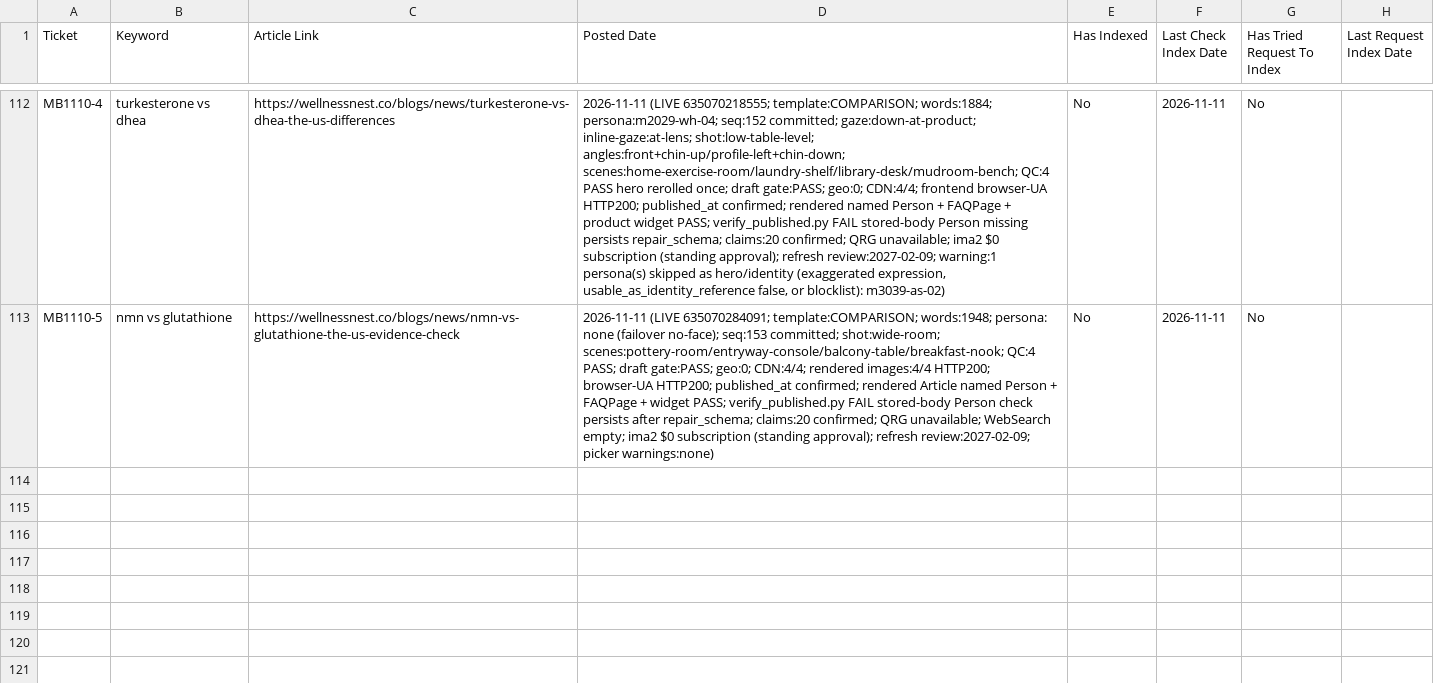
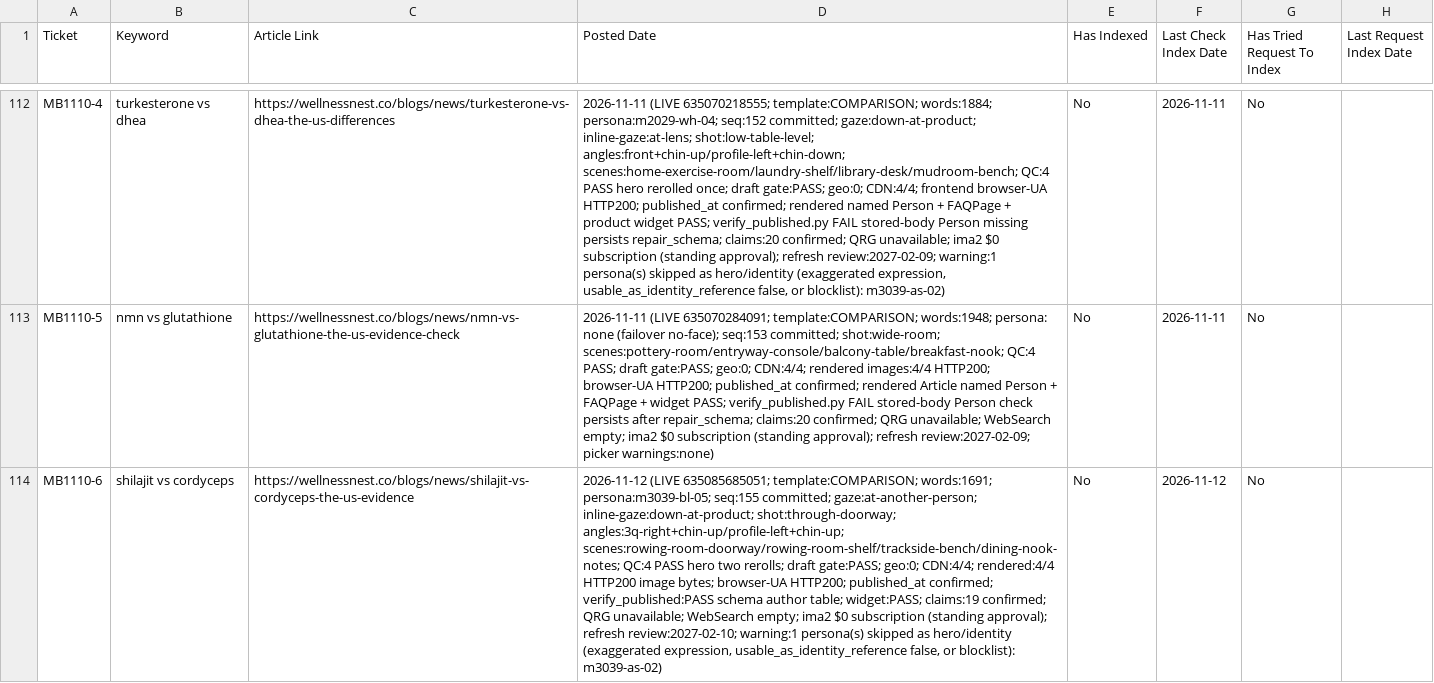
Before and after one commit to tuanquang269/genseo, a CSV file: PUBLISHED_ARTICLES_TRACKER.csv, drawn as a sheet; only a part is shown, gaps mark what is left out; the diff names each change by its address in the sheet, - before the commit and + after, or states it on an @@ line.

```diff
--- a/PUBLISHED_ARTICLES_TRACKER.csv
+++ b/PUBLISHED_ARTICLES_TRACKER.csv
+row 114: MB1110-6 | shilajit vs cordyceps | https://wellnessnest.co/blogs/news/shilajit-vs-cordyceps-the-us-evidence | 2026-11-12 (LIVE 635085685051; template:COMPARISON; words:1691; persona:m3039-bl-05; seq:155 committed; gaze:at-another-person; inline-gaze:down-at-product; shot:through-doorway; angles:3q-right+chin-up/profile-left+chin-up; scenes:rowing-room-doorway/rowing-room-shelf/trackside-bench/dining-nook-notes; QC:4 PASS hero two rerolls; draft gate:PASS; geo:0; CDN:4/4; rendered:4/4 HTTP200 image bytes; browser-UA HTTP200; published_at confirmed; verify_published:PASS schema author table; widget:PASS; claims:19 confirmed; QRG unavailable; WebSearch empty; ima2 $0 subscription (standing approval); refresh review:2027-02-10; warning:1 persona(s) skipped as hero/identity (exaggerated expression, usable_as_identity_reference false, or blocklist): m3039-as-02) | No | 2026-11-12 | No
```
Also changed, not shown: 7 other files.
